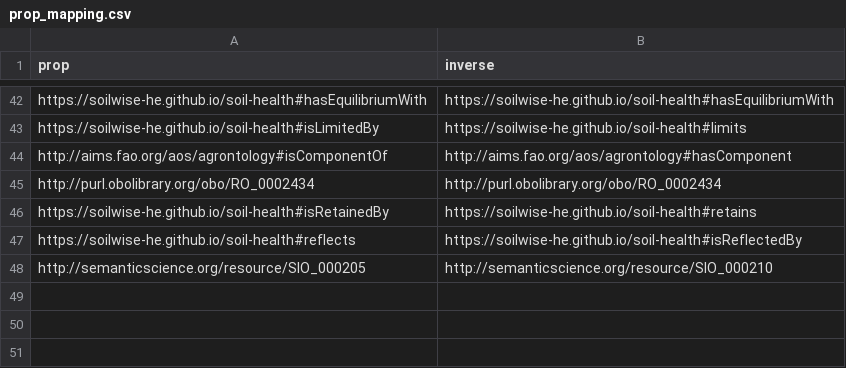
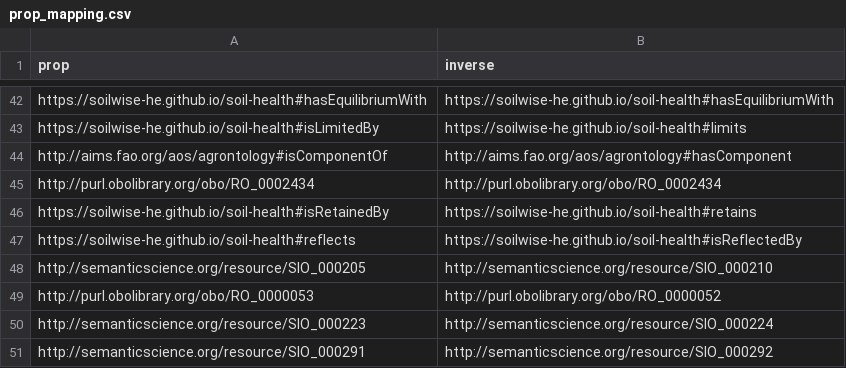
Before and after one commit to soilwise-he/soil-health-knowledge-graph, a CSV file: in_ontovocabs/prop_mapping.csv, drawn as a sheet; only a part is shown, gaps mark what is left out; the diff names each change by its address in the sheet, - before the commit and + after, or states it on an @@ line.

Commit message:
On branch main 	modified:   benchmarks/text_RDF_gs.json 	modified:   in_ontovocabs/classes.csv 	modified:   in_ontovocabs/prop_mapping.csv 	modified:   in_ontovocabs/properties.csv 	modified:   text2KG.ipynb

```diff
--- a/in_ontovocabs/prop_mapping.csv
+++ b/in_ontovocabs/prop_mapping.csv
+row 49: http://purl.obolibrary.org/obo/RO_0000053 | http://purl.obolibrary.org/obo/RO_0000052
+row 50: http://semanticscience.org/resource/SIO_000223 | http://semanticscience.org/resource/SIO_000224
+row 51: http://semanticscience.org/resource/SIO_000291 | http://semanticscience.org/resource/SIO_000292
```
Also changed, not shown: in_ontovocabs/classes.csv, in_ontovocabs/properties.csv, 2 other files.
